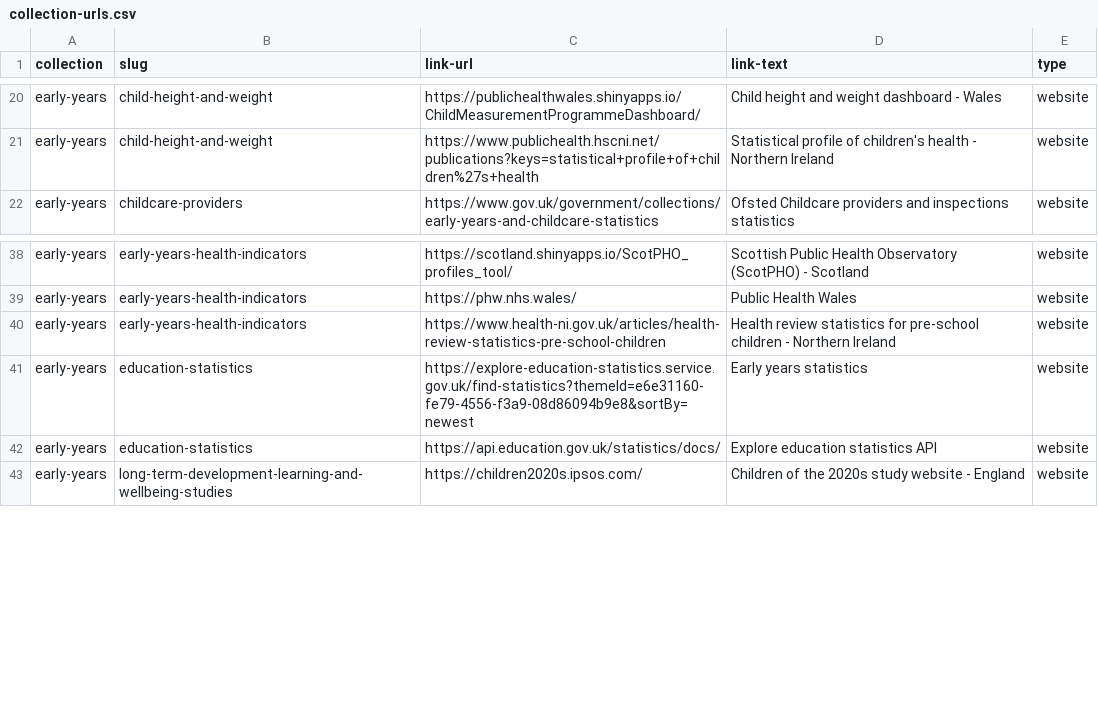
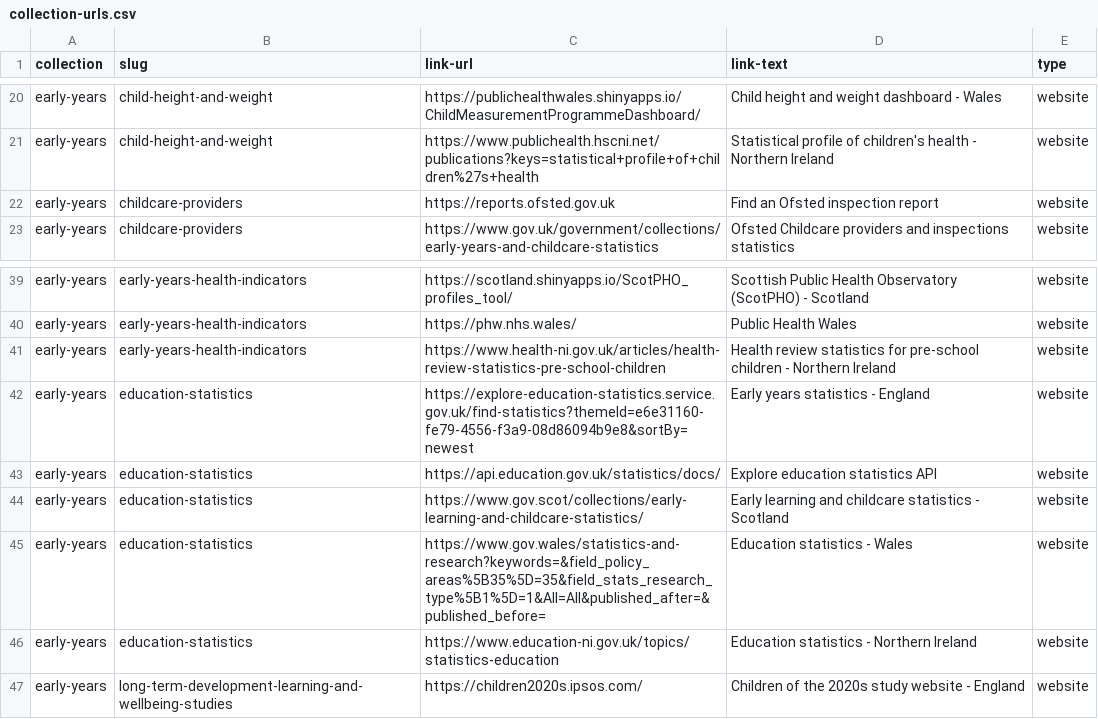
Before and after one commit to alphagov/datagovuk-data-prototype, a CSV file: testing/collections/collection-urls.csv, drawn as a sheet; only a part is shown, gaps mark what is left out.

```diff
--- a/testing/collections/collection-urls.csv
+++ b/testing/collections/collection-urls.csv
@@ -21,2 +21,3 @@ early-years,child-height-and-weight,https://publichealthwales.shinyapps.io/Child
 early-years,child-height-and-weight,https://www.publichealth.hscni.net/publications?keys=statistical+profile+of+children%27s+health,Statistical profile of children's health - Northern Ireland,website
+early-years,childcare-providers,https://reports.ofsted.gov.uk,Find an Ofsted inspection report,website
 early-years,childcare-providers,https://www.gov.uk/government/collections/early-years-and-childcare-statistics,Ofsted Childcare providers and inspections statistics,website
@@ -40,4 +41,7 @@ early-years,early-years-health-indicators,https://phw.nhs.wales/,Public Health W
 early-years,early-years-health-indicators,https://www.health-ni.gov.uk/articles/health-review-statistics-pre-school-children,Health review statistics for pre-school children - Northern Ireland,website
-early-years,education-statistics,https://explore-education-statistics.service.gov.uk/find-statistics?themeId=e6e31160-fe79-4556-f3a9-08d86094b9e8&sortBy=newest,Early years statistics,website
+early-years,education-statistics,https://explore-education-statistics.service.gov.uk/find-statistics?themeId=e6e31160-fe79-4556-f3a9-08d86094b9e8&sortBy=newest,Early years statistics - England,website
 early-years,education-statistics,https://api.education.gov.uk/statistics/docs/,Explore education statistics API,website
+early-years,education-statistics,https://www.gov.scot/collections/early-learning-and-childcare-statistics/,Early learning and childcare statistics - Scotland,website
+early-years,education-statistics,https://www.gov.wales/statistics-and-research?keywords=&field_policy_areas%5B35%5D=35&field_stats_research_type%5B1%5D=1&All=All&published_after=&published_before=,Education statistics - Wales,website
+early-years,education-statistics,https://www.education-ni.gov.uk/topics/statistics-education,Education statistics - Northern Ireland,website
 early-years,long-term-development-learning-and-wellbeing-studies,https://children2020s.ipsos.com/,Children of the 2020s study website - England,website
```
Also changed, not shown: 2 other files.
